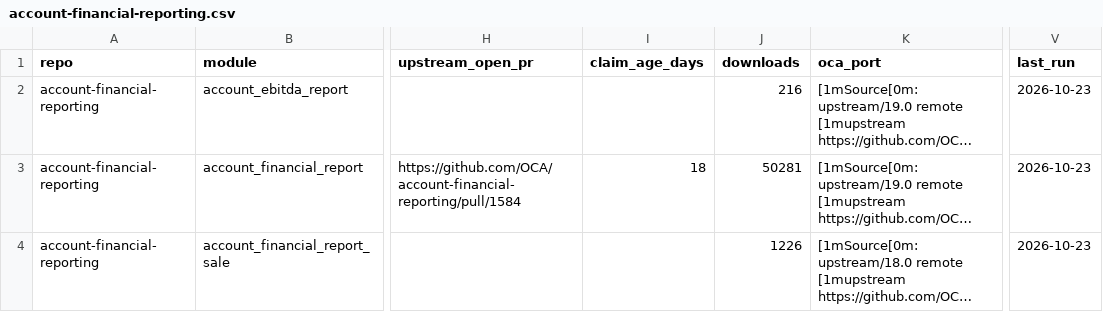
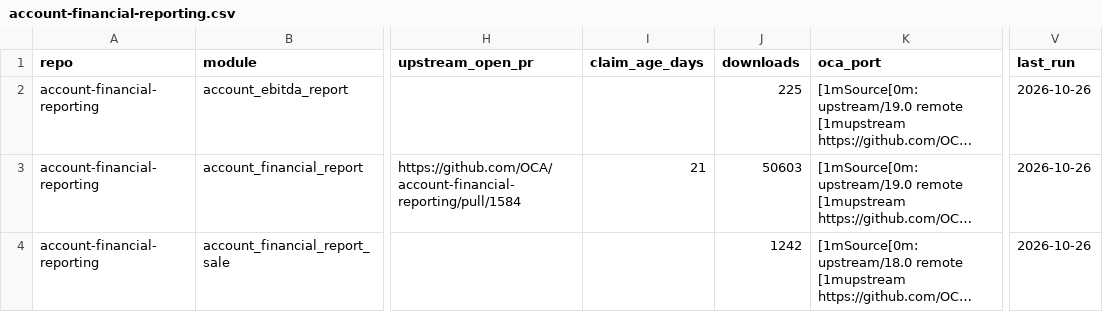
Before and after one commit to BADEP/oca-migration-tools, a CSV file: reports/20.0/account-financial-reporting.csv, drawn as a sheet; only a part is shown, gaps mark what is left out; long unchanged cells end in …; the diff covers the shown part only; the diff names each change by its address in the sheet, - before the commit and + after, or states it on an @@ line.

```diff
--- a/reports/20.0/account-financial-reporting.csv
+++ b/reports/20.0/account-financial-reporting.csv
-J2 (downloads): 216
+J2 (downloads): 225
-V2:V4 (last_run): 2026-10-23
+V2:V4 (last_run): 2026-10-26
-I3 (claim_age_days): 18
+I3 (claim_age_days): 21
-J3 (downloads): 50281
+J3 (downloads): 50603
-J4 (downloads): 1226
+J4 (downloads): 1242
```
Also changed, not shown: 25 edited cells elsewhere in this file, reports/20.0/sale-workflow.csv, reports/20.0/server-tools.csv, 47 other files.
